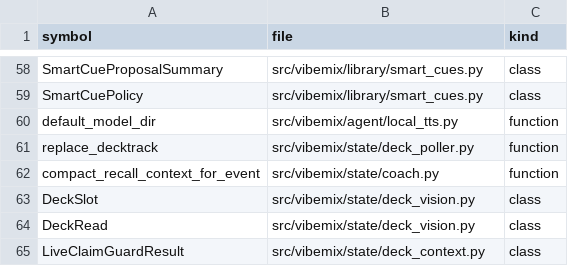
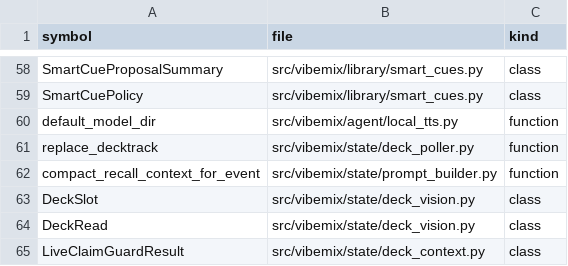
Before and after one commit to ozzaii/vibemix, a CSV file: .planning/codebase/orphans.csv, drawn as a sheet; only a part is shown, gaps mark what is left out.

Commit message:
chore(codebase): refresh prompt builder orphan baseline
Signed-off-by: Kaan Özkan <rahipdotaci@gmail.com>

```diff
--- a/.planning/codebase/orphans.csv
+++ b/.planning/codebase/orphans.csv
@@ -61,3 +61,3 @@ default_model_dir,src/vibemix/agent/local_tts.py,function
 replace_decktrack,src/vibemix/state/deck_poller.py,function
-compact_recall_context_for_event,src/vibemix/state/coach.py,function
+compact_recall_context_for_event,src/vibemix/state/prompt_builder.py,function
 DeckSlot,src/vibemix/state/deck_vision.py,class
```
